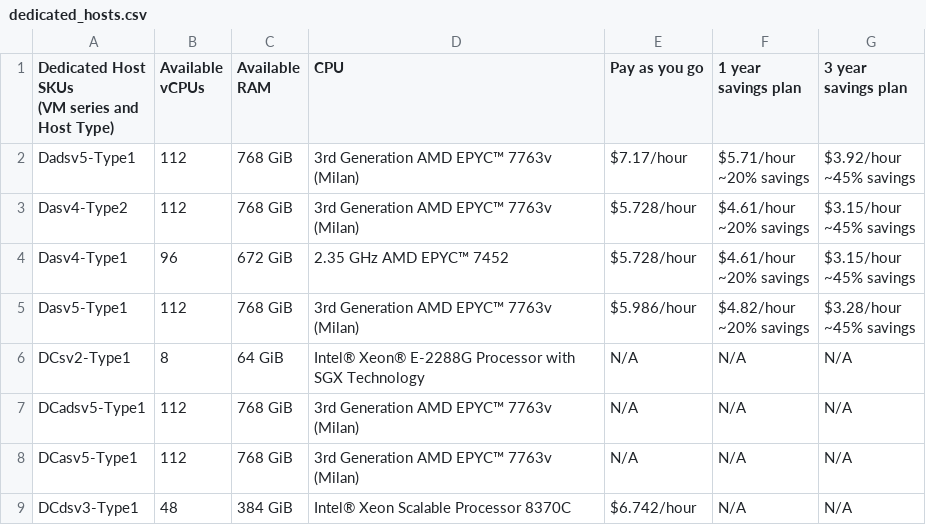
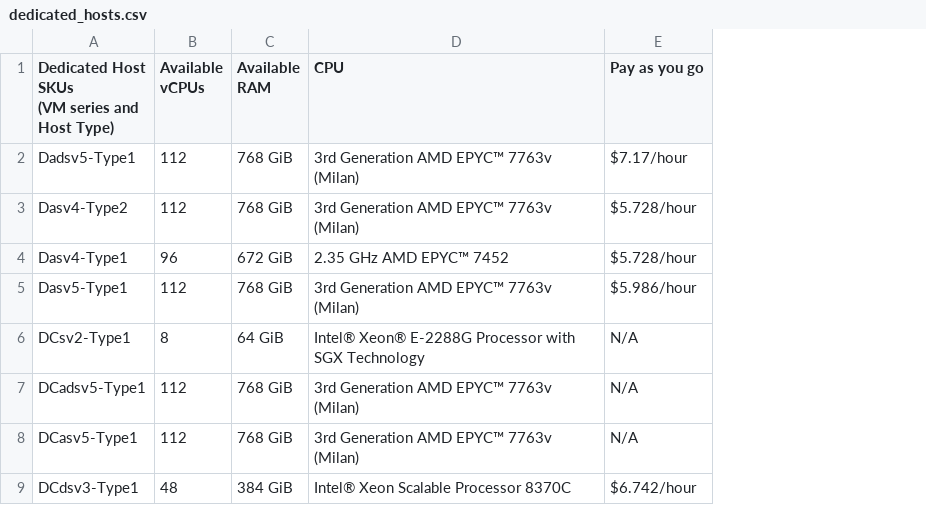
Before and after one commit to Boavizta/boaviztapi, a CSV file: boaviztapi/data/utils/complete_Azure_VMs/dedicated_hosts.csv, drawn as a sheet; only a part is shown; ↵ is a line break in a cell; the diff names each change by its address in the sheet, - before the commit and + after, or states it on an @@ line.

Commit message:
chore: defining next steps for azure data collection and processing, cleaning dedicated hosts data

```diff
--- a/boaviztapi/data/utils/complete_Azure_VMs/dedicated_hosts.csv
+++ b/boaviztapi/data/utils/complete_Azure_VMs/dedicated_hosts.csv
-column F (1 year savings plan), rows 2-9: $5.71/hour ↵ ~20% savings | $4.61/hour ↵ ~20% savings | $4.61/hour ↵ ~20% savings | $4.82/hour ↵ ~20% savings | N/A | N/A | N/A | N/A
-column G (3 year savings plan), rows 2-9: $3.92/hour ↵ ~45% savings | $3.15/hour ↵ ~45% savings | $3.15/hour ↵ ~45% savings | $3.28/hour ↵ ~45% savings | N/A | N/A | N/A | N/A
```
Also changed, not shown: 2 other files.
